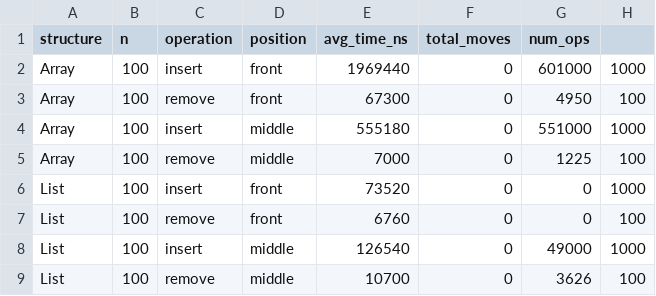
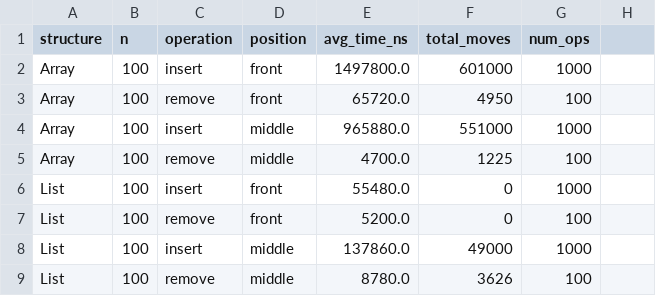
Before and after one commit to Abylaisdb/DAA-Assignment-2, a CSV file: results/tables/workload3_insert_remove.csv, drawn as a sheet; only a part is shown; the diff covers the shown part only.

```diff
--- a/results/tables/workload3_insert_remove.csv
+++ b/results/tables/workload3_insert_remove.csv
@@ -1,9 +1,9 @@
 structure,n,operation,position,avg_time_ns,total_moves,num_ops
-Array,100,insert,front,1969440,0,601000,1000
-Array,100,remove,front,67300,0,4950,100
-Array,100,insert,middle,555180,0,551000,1000
-Array,100,remove,middle,7000,0,1225,100
-List,100,insert,front,73520,0,0,1000
-List,100,remove,front,6760,0,0,100
-List,100,insert,middle,126540,0,49000,1000
-List,100,remove,middle,10700,0,3626,100
+Array,100,insert,front,1497800.0,601000,1000
+Array,100,remove,front,65720.0,4950,100
+Array,100,insert,middle,965880.0,551000,1000
+Array,100,remove,middle,4700.0,1225,100
+List,100,insert,front,55480.0,0,1000
+List,100,remove,front,5200.0,0,100
+List,100,insert,middle,137860.0,49000,1000
+List,100,remove,middle,8780.0,3626,100
```
Also changed, not shown: 90 edited cells elsewhere in this file, results/tables/workload1_random_access.csv, results/tables/workload2_search.csv, 3 other files.
